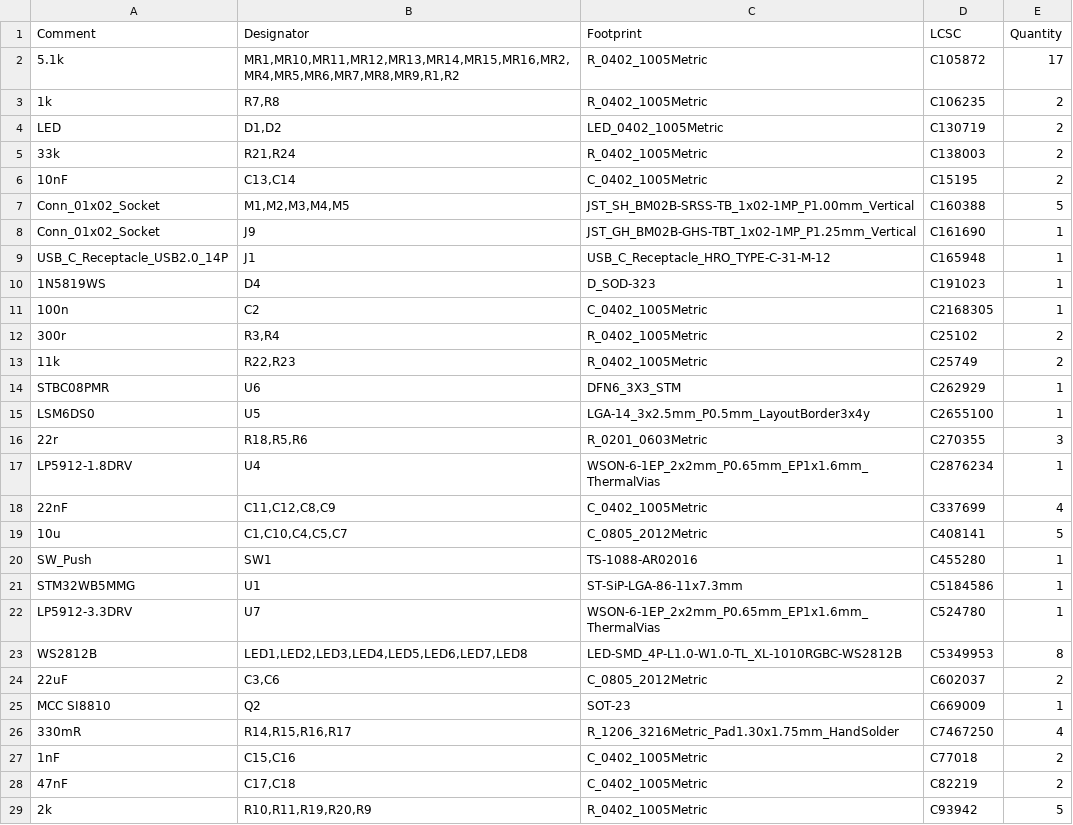
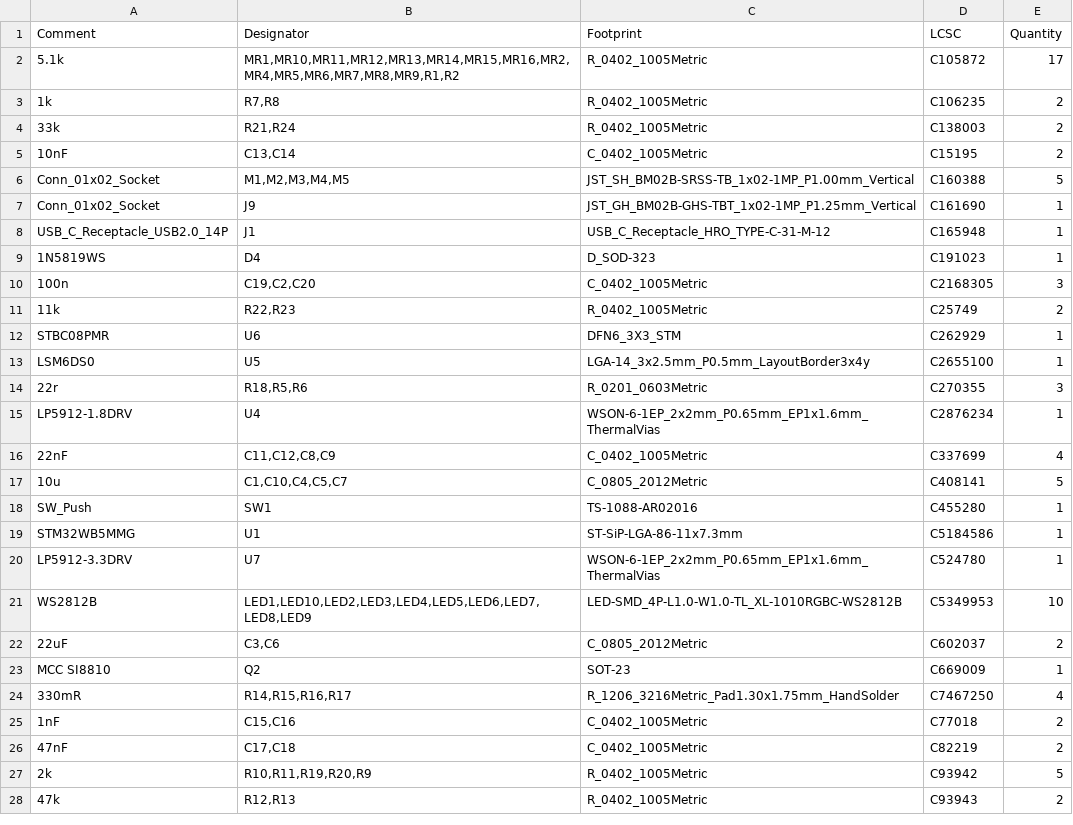
Before and after one commit to ilolson/MouseWB5, a CSV file: MouseWB5/jlcpcb/production_files/BOM-MouseWB5.csv, drawn as a sheet; only a part is shown; the shorter side is filled out with more unchanged rows.

```diff
--- a/MouseWB5/jlcpcb/production_files/BOM-MouseWB5.csv
+++ b/MouseWB5/jlcpcb/production_files/BOM-MouseWB5.csv
@@ -3,3 +3,2 @@ Comment,Designator,Footprint,LCSC,Quantity
 1k,"R7,R8",R_0402_1005Metric,C106235,2
-LED,"D1,D2",LED_0402_1005Metric,C130719,2
 33k,"R21,R24",R_0402_1005Metric,C138003,2
@@ -10,4 +9,3 @@ USB_C_Receptacle_USB2.0_14P,J1,USB_C_Receptacle_HRO_TYPE-C-31-M-12,C165948,1
 1N5819WS,D4,D_SOD-323,C191023,1
-100n,C2,C_0402_1005Metric,C2168305,1
-300r,"R3,R4",R_0402_1005Metric,C25102,2
+100n,"C19,C2,C20",C_0402_1005Metric,C2168305,3
 11k,"R22,R23",R_0402_1005Metric,C25749,2
@@ -22,3 +20,3 @@ STM32WB5MMG,U1,ST-SiP-LGA-86-11x7.3mm,C5184586,1
 LP5912-3.3DRV,U7,WSON-6-1EP_2x2mm_P0.65mm_EP1x1.6mm_ThermalVias,C524780,1
-WS2812B,"LED1,LED2,LED3,LED4,LED5,LED6,LED7,LED8",LED-SMD_4P-L1.0-W1.0-TL_XL-1010RGBC-WS2812B,C5349953,8
+WS2812B,"LED1,LED10,LED2,LED3,LED4,LED5,LED6,LED7,LED8,LED9",LED-SMD_4P-L1.0-W1.0-TL_XL-1010RGBC-WS2812B,C5349953,10
 22uF,"C3,C6",C_0805_2012Metric,C602037,2
```
Also changed, not shown: MouseWB5/jlcpcb/production_files/CPL-MouseWB5.csv, 5 other files.
